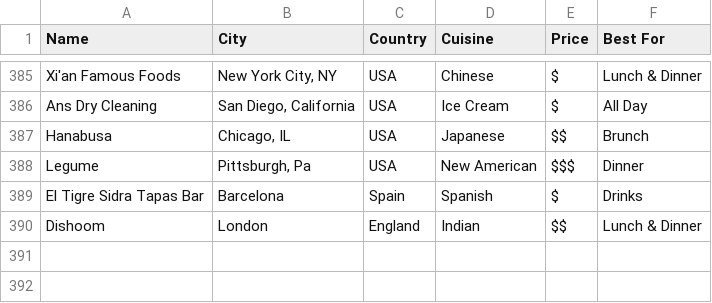
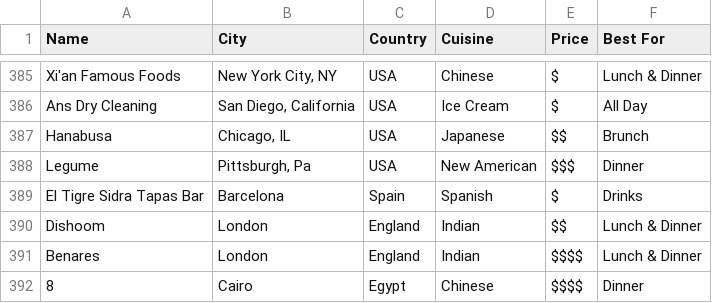
Before and after one commit to sfeld/sfeld.github.io, a CSV file: TheList.csv, drawn as a sheet; only a part is shown, gaps mark what is left out; the diff names each change by its address in the sheet, - before the commit and + after, or states it on an @@ line.

Commit message:
new spots

```diff
--- a/TheList.csv
+++ b/TheList.csv
+row 391: Benares | London | England | Indian | $$$$ | Lunch & Dinner
+row 392: 8 | Cairo | Egypt | Chinese | $$$$ | Dinner
```
